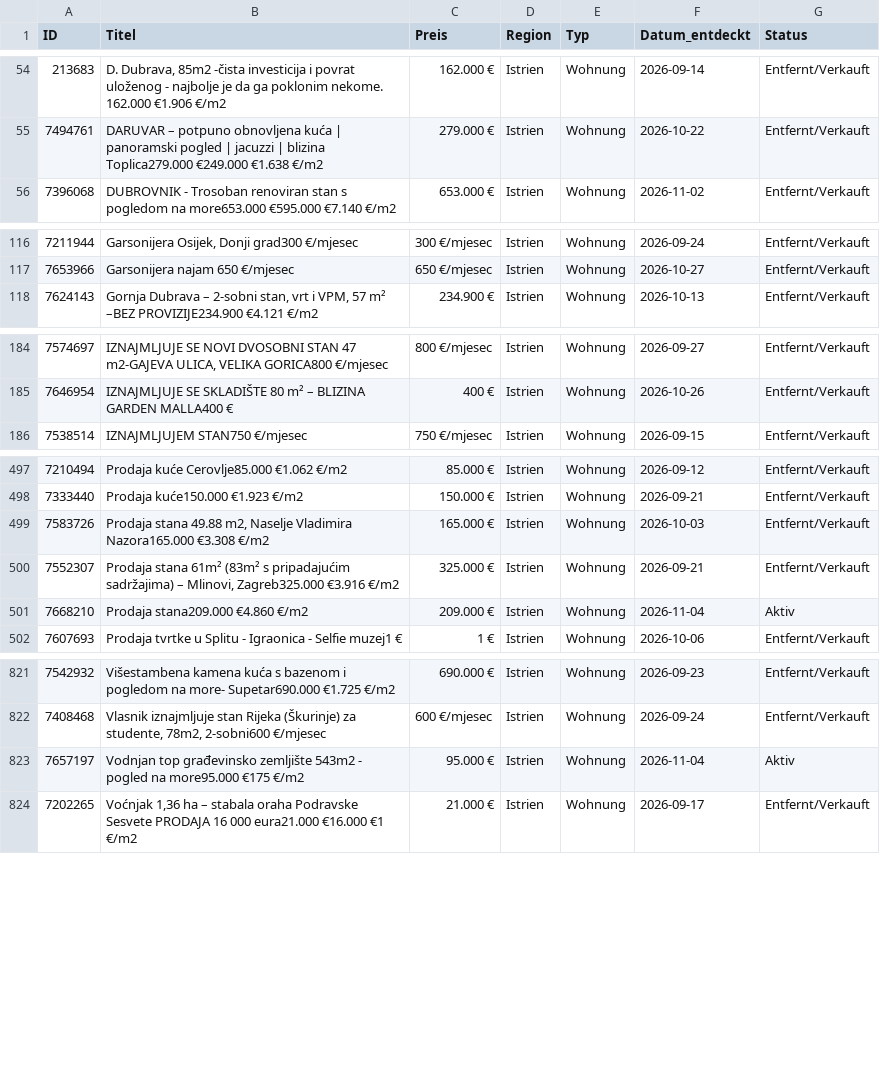
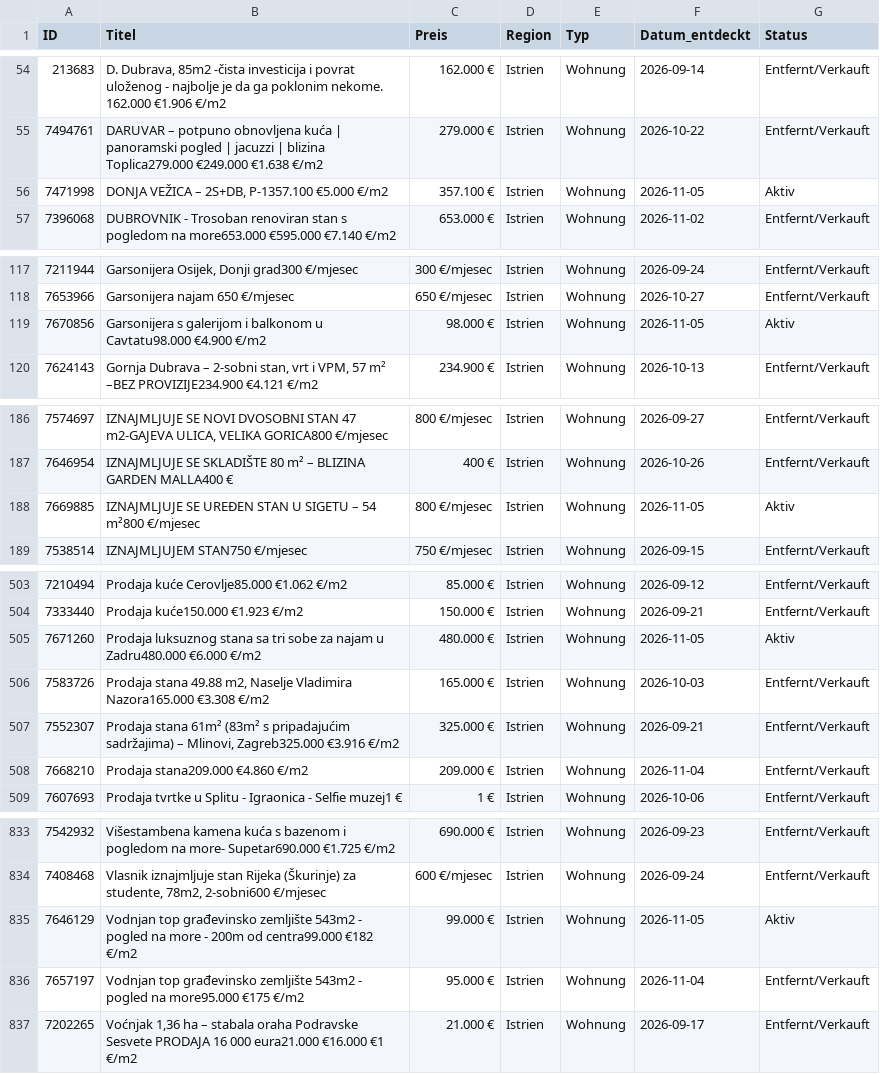
Before and after one commit to aveit1975/kroatien-immo-tracker, a CSV file: index_kueste_daten.csv, drawn as a sheet; only a part is shown, gaps mark what is left out; addresses are those after the commit; the diff covers the shown part only; the diff names each change by its address in the sheet, - before the commit and + after, or states it on an @@ line.

```diff
--- a/index_kueste_daten.csv
+++ b/index_kueste_daten.csv
+row 56: 7471998 | DONJA VEŽICA – 2S+DB, P-1357.100 €5.000 €/m2 | 357.100 € | Istrien | Wohnung | 2026-11-05 | Aktiv
+row 119: 7670856 | Garsonijera s galerijom i balkonom u Cavtatu98.000 €4.900 €/m2 | 98.000 € | Istrien | Wohnung | 2026-11-05 | Aktiv
+row 188: 7669885 | IZNAJMLJUJE SE UREĐEN STAN U SIGETU – 54 m²800 €/mjesec | 800 €/mjesec | Istrien | Wohnung | 2026-11-05 | Aktiv
+row 505: 7671260 | Prodaja luksuznog stana sa tri sobe za najam u Zadru480.000 €6.000 €/m2 | 480.000 € | Istrien | Wohnung | 2026-11-05 | Aktiv
-G508 (Status): Aktiv
+G508 (Status): Entfernt/Verkauft
+row 835: 7646129 | Vodnjan top građevinsko zemljište 543m2 - pogled na more - 200m od centra99.000 €182 €/m2 | 99.000 € | Istrien | Wohnung | 2026-11-05 | Aktiv
-G836 (Status): Aktiv
+G836 (Status): Entfernt/Verkauft
```
Also changed, not shown: 9 added rows and 12 edited cells elsewhere in this file.
